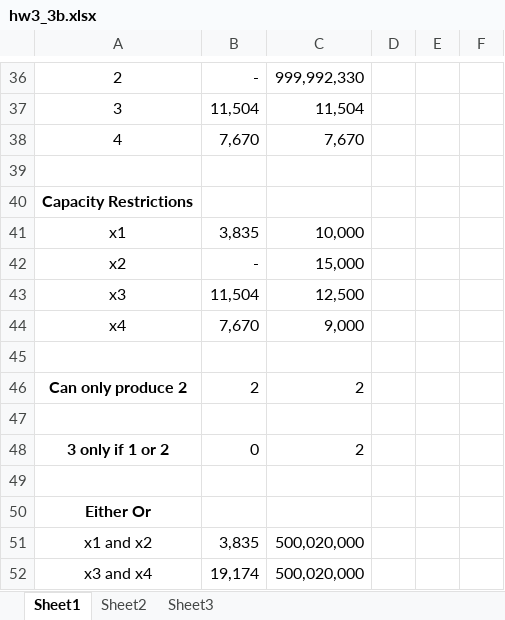
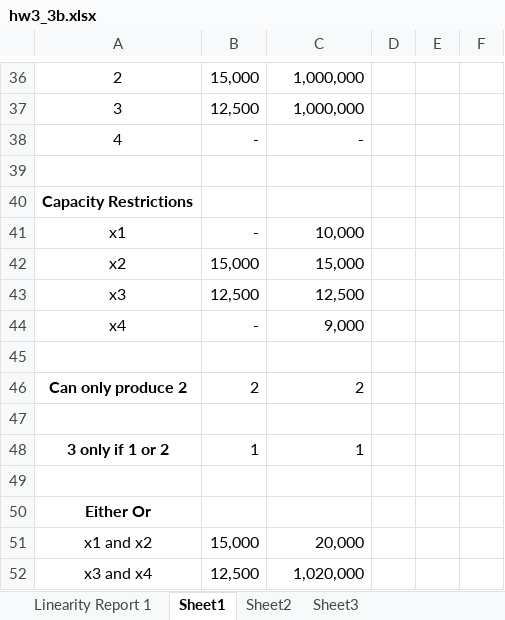
Before and after one commit to Jim89/icl, an Excel workbook: optimisation/hw/hw3/hw3_3b.xlsx, sheet Sheet1, drawn as a sheet; only a part is shown, gaps mark what is left out; values as stored, in another font and other column widths than the file's, no borders; the diff covers the shown part only; the diff names each change by its address in the sheet, - before the commit and + after, or states it on an @@ line.

```diff
--- a/optimisation/hw/hw3/hw3_3b.xlsx (sheet Sheet1)
+++ b/optimisation/hw/hw3/hw3_3b.xlsx (sheet Sheet1)
+sheet tab: Linearity Report 1
-B36: -
+B36: 15,000
-C36: 999,992,330
+C36: 1,000,000
-B37: 11,504
+B37: 12,500
-C37: 11,504
+C37: 1,000,000
-B38: 7,670
+B38: -
-C38: 7,670
+C38: -
-B41: 3,835
+B41: -
-B42: -
+B42: 15,000
-B43: 11,504
+B43: 12,500
-B44: 7,670
+B44: -
-B48: 0
+B48: 1
-C48: 2
+C48: 1
-B51: 3,835
+B51: 15,000
-C51: 500,020,000
+C51: 20,000
-B52: 19,174
+B52: 12,500
-C52: 500,020,000
+C52: 1,020,000
```
Also changed, not shown: 3 added rows, 3 removed rows and 20 edited cells elsewhere in this sheet.
